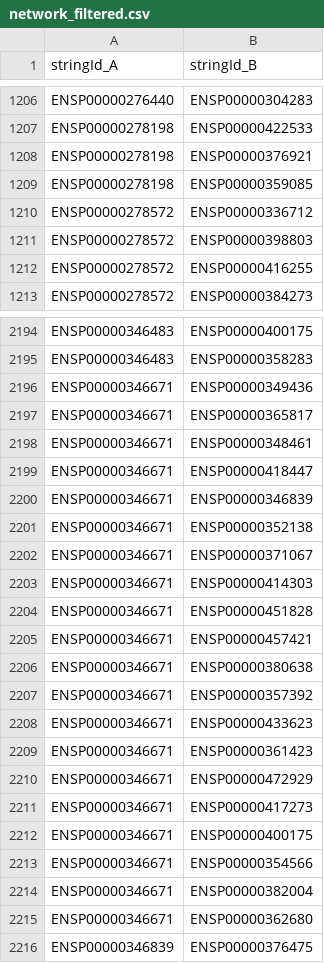
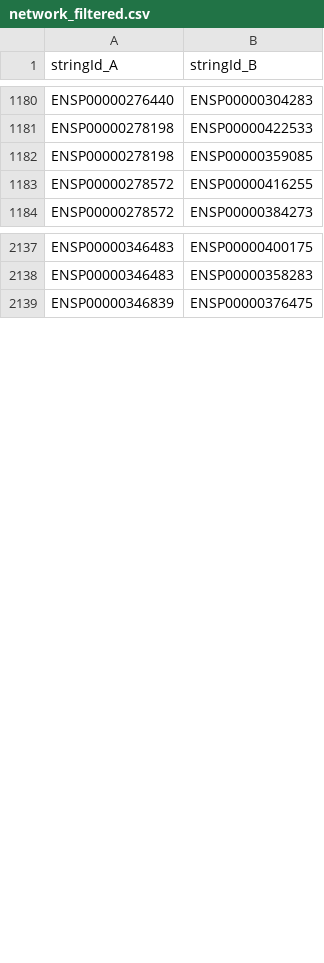
Before and after one commit to dalmolingroup/metastasisevolution, a CSV file: results/orthology_data/network_filtered.csv, drawn as a sheet; only a part is shown, gaps mark what is left out; the diff covers the shown part only; the diff names each change by its address in the sheet, - before the commit and + after, or states it on an @@ line.

```diff
--- a/results/orthology_data/network_filtered.csv
+++ b/results/orthology_data/network_filtered.csv
-row 1208: ENSP00000278198 | ENSP00000376921
-row 1210: ENSP00000278572 | ENSP00000336712
-row 1211: ENSP00000278572 | ENSP00000398803
-row 2196: ENSP00000346671 | ENSP00000349436
-row 2197: ENSP00000346671 | ENSP00000365817
-row 2198: ENSP00000346671 | ENSP00000348461
-row 2199: ENSP00000346671 | ENSP00000418447
-row 2200: ENSP00000346671 | ENSP00000346839
-row 2201: ENSP00000346671 | ENSP00000352138
-row 2202: ENSP00000346671 | ENSP00000371067
-row 2203: ENSP00000346671 | ENSP00000414303
-row 2204: ENSP00000346671 | ENSP00000451828
-row 2205: ENSP00000346671 | ENSP00000457421
-row 2206: ENSP00000346671 | ENSP00000380638
-row 2207: ENSP00000346671 | ENSP00000357392
-row 2208: ENSP00000346671 | ENSP00000433623
-row 2209: ENSP00000346671 | ENSP00000361423
-row 2210: ENSP00000346671 | ENSP00000472929
-row 2211: ENSP00000346671 | ENSP00000417273
-row 2212: ENSP00000346671 | ENSP00000400175
-row 2213: ENSP00000346671 | ENSP00000354566
-row 2214: ENSP00000346671 | ENSP00000382004
-row 2215: ENSP00000346671 | ENSP00000362680
```
Also changed, not shown: 77 removed rows elsewhere in this file, results/orthology_data/connected_nodes.csv, results/orthology_data/groot_df.csv, 5 other files.
